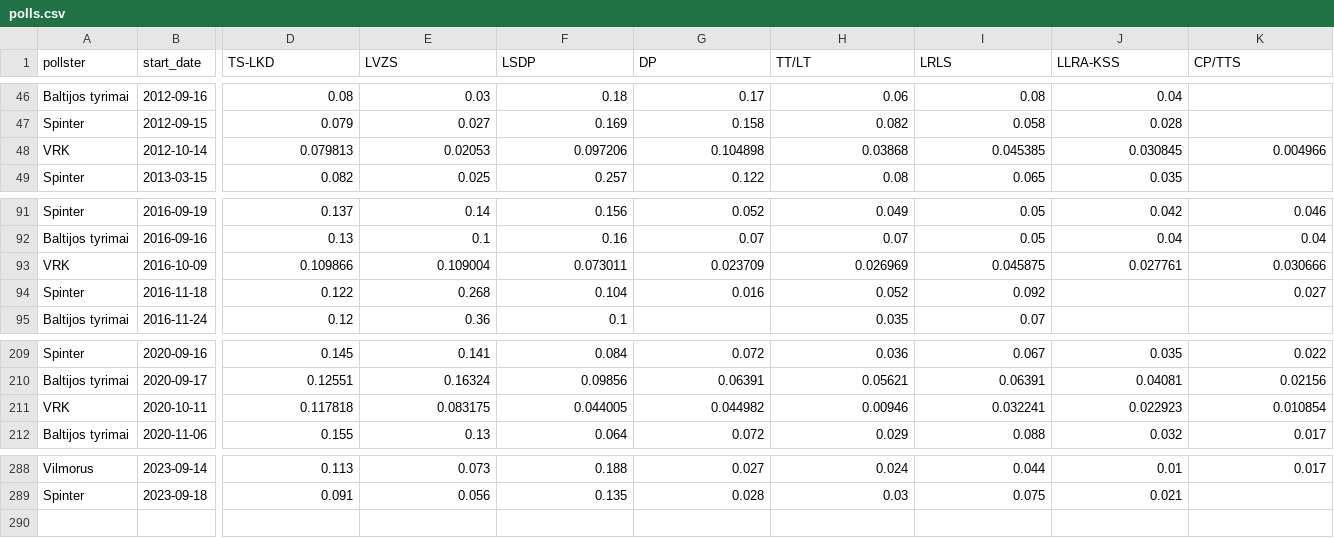
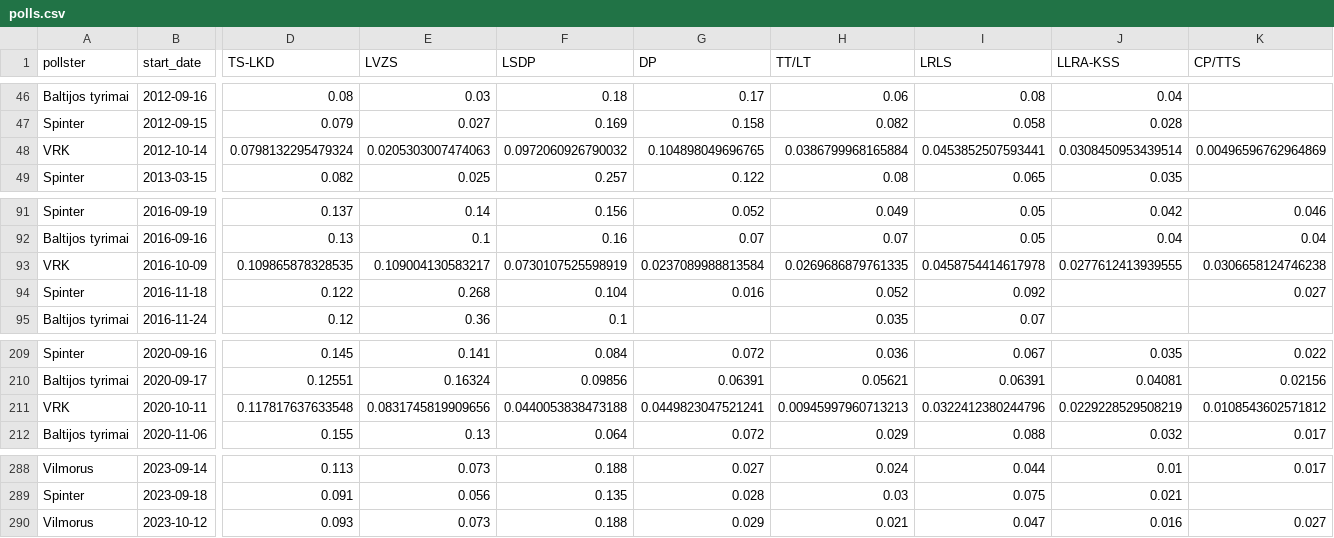
Before and after one commit to bucaneer/lt-reitingai, a CSV file: polls.csv, drawn as a sheet; only a part is shown, gaps mark what is left out; rows hold the shown columns only; the diff covers the shown part only; the diff names each change by its address in the sheet, - before the commit and + after, or states it on an @@ line.

Commit message:
update: +1 poll

```diff
--- a/polls.csv
+++ b/polls.csv
-D48 (TS-LKD): 0.079813
+D48 (TS-LKD): 0.0798132295479324
-E48 (LVZS): 0.02053
+E48 (LVZS): 0.0205303007474063
-F48 (LSDP): 0.097206
+F48 (LSDP): 0.0972060926790032
-G48 (DP): 0.104898
+G48 (DP): 0.104898049696765
-H48 (TT/LT): 0.03868
+H48 (TT/LT): 0.0386799968165884
-I48 (LRLS): 0.045385
+I48 (LRLS): 0.0453852507593441
-J48 (LLRA-KSS): 0.030845
+J48 (LLRA-KSS): 0.0308450953439514
-K48 (CP/TTS): 0.004966
+K48 (CP/TTS): 0.00496596762964869
-D93 (TS-LKD): 0.109866
+D93 (TS-LKD): 0.109865878328535
-E93 (LVZS): 0.109004
+E93 (LVZS): 0.109004130583217
-F93 (LSDP): 0.073011
+F93 (LSDP): 0.0730107525598919
-G93 (DP): 0.023709
+G93 (DP): 0.0237089988813584
-H93 (TT/LT): 0.026969
+H93 (TT/LT): 0.0269686879761335
-I93 (LRLS): 0.045875
+I93 (LRLS): 0.0458754414617978
-J93 (LLRA-KSS): 0.027761
+J93 (LLRA-KSS): 0.0277612413939555
-K93 (CP/TTS): 0.030666
+K93 (CP/TTS): 0.0306658124746238
-D211 (TS-LKD): 0.117818
+D211 (TS-LKD): 0.117817637633548
-E211 (LVZS): 0.083175
+E211 (LVZS): 0.0831745819909656
-F211 (LSDP): 0.044005
+F211 (LSDP): 0.0440053838473188
-G211 (DP): 0.044982
+G211 (DP): 0.0449823047521241
-H211 (TT/LT): 0.00946
+H211 (TT/LT): 0.00945997960713213
-I211 (LRLS): 0.032241
+I211 (LRLS): 0.0322412380244796
-J211 (LLRA-KSS): 0.022923
+J211 (LLRA-KSS): 0.0229228529508219
-K211 (CP/TTS): 0.010854
+K211 (CP/TTS): 0.0108543602571812
+row 290: Vilmorus | 2023-10-12 | 0.093 | 0.073 | 0.188 | 0.029 | 0.021 | 0.047 | 0.016 | 0.027
```
Also changed, not shown: 23 edited cells elsewhere in this file, _output/model-latest.csv, 3 other files.
